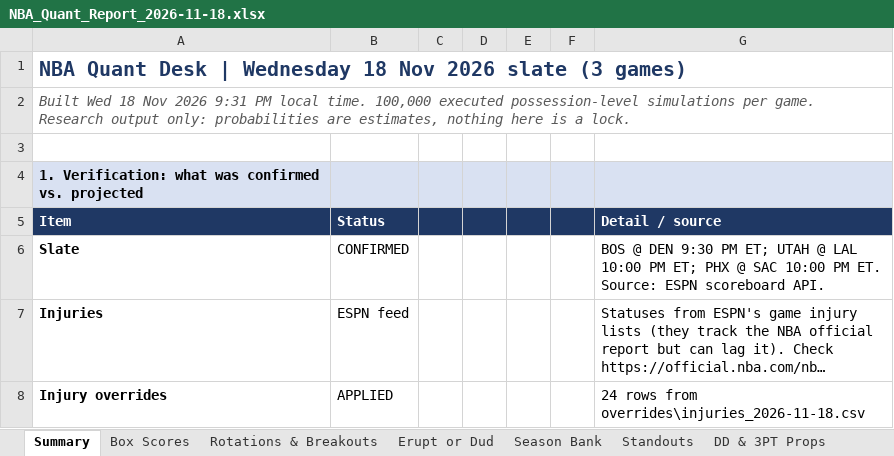
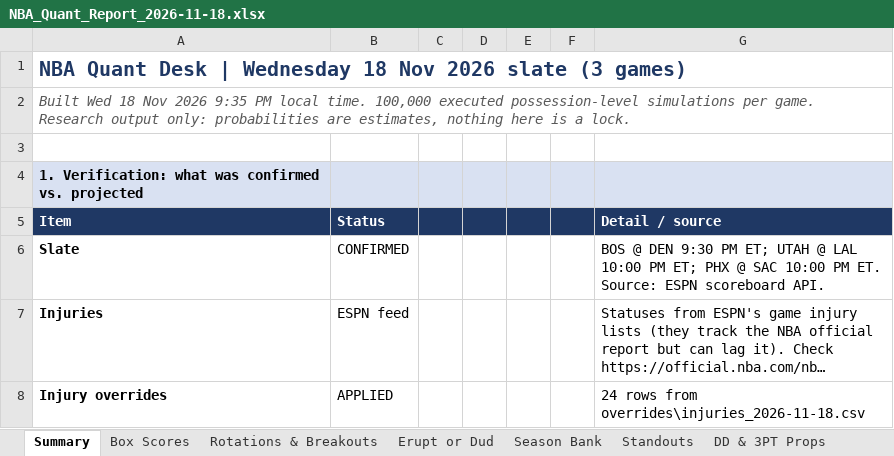
Before and after one commit to HeyShawtty/nba-quant-desk, an Excel workbook: reports/NBA_Quant_Report_2026-11-18.xlsx, sheet Summary, drawn as a sheet; only a part is shown; long unchanged cells end in …; values as stored, in another font and other column widths than the file's, no borders; the diff names each change by its address in the sheet, - before the commit and + after, or states it on an @@ line.

```diff
--- a/reports/NBA_Quant_Report_2026-11-18.xlsx (sheet Summary)
+++ b/reports/NBA_Quant_Report_2026-11-18.xlsx (sheet Summary)
-A2: …Nov 2026 9:31 PM local…
+A2: …Nov 2026 9:35 PM local…
```
Also changed, not shown: sheet Game Model, reports/Data_Bank_2026-27.xlsx, 4 other files.
